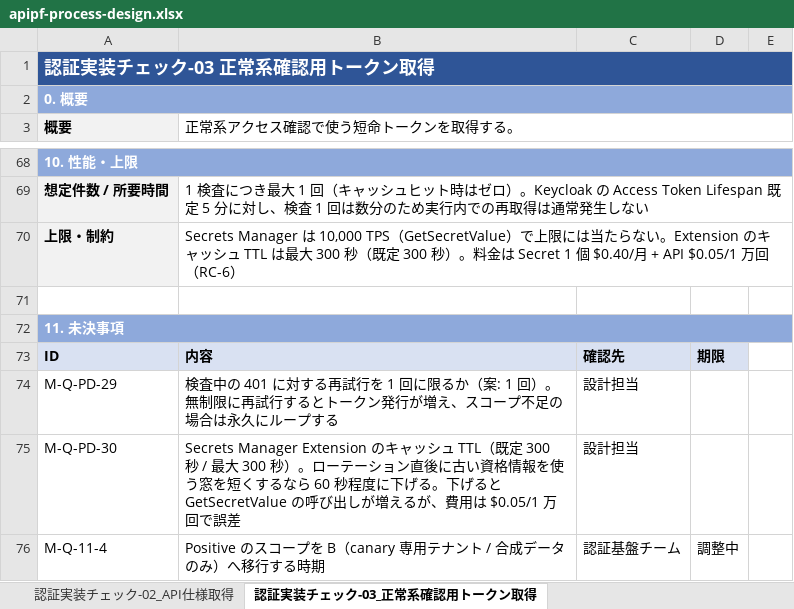
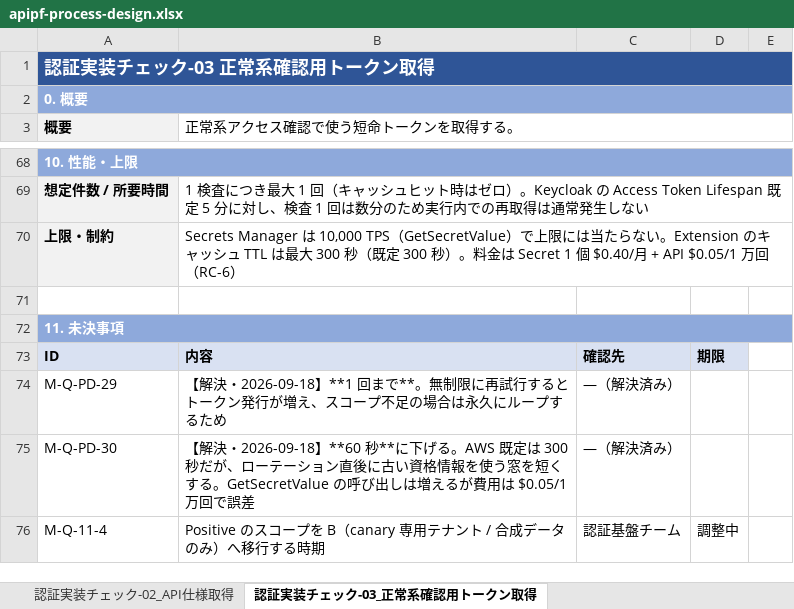
Before and after one commit to suepie/aws-atuh-poc, an Excel workbook: doc/excel/apipf-process-design.xlsx, sheet 認証実装チェック-03_正常系確認用トークン取得, drawn as a sheet; only a part is shown, gaps mark what is left out; values as stored, in another font and other column widths than the file's, no borders; the diff names each change by its address in the sheet, - before the commit and + after, or states it on an @@ line.

Commit message:
未決 22 件を確定（残 3 件は W3-5 の性能実測待ち）
実装値（B-1）:
- PD-1 Scheduler リトライ 2 回/600 秒、PD-9 412 競合 3 回・ジッタ付き、
  PD-29 検査中 401 の再試行 1 回、PD-30 Secrets キャッシュ TTL 60 秒、
  PD-35 Destination 用 SQS 保持 14 日、PD-6 認証構成情報のサイズ上限 5MB

検査の振る舞い（B-2）:
- PD-20 dummy 値は数値 1 / 文字列 canary-test、PD-24 表に無い組合せは WARN（未分類）、
  PD-26 未知 severity は P2 へ寄せる、PD-27 AuthCheckCritical は notBreaching、
  PD-25 大量検知は件数＋上位 20 件
  いずれも「判定できないものを OK に倒さない」「通知を落とさない」側に寄せた

OpenAPI（B-3）— アプリ側に規約し中央は単純に:
- PD-28 servers は無視し baseUrl のみ使用。アプリ側に「baseUrl はパスプレフィックスまで
  含めて書く」ことを規約化（ベンダー資料 §2.2 に明記）
- PD-21 外部 $ref は解決せず、単一ファイルへの bundle を規約化（同 §2.3）
- PD-23 Cookie 系のリダイレクト先は検証しない（302 が返れば OK）

運用・監視（B-4）:
- PD-36 DestinationDeliveryFailures の監視を追加（失敗の記録すら残らない状態の検知）
- PD-34 アラームの削除・無効化を IaC ドリフト検出で担保
- PD-10 巡回の相関 ID を payload に含める（検査側ログまで追跡可能に）
- PD-3 対象検索 Lambda に予約同時実行 1

その他: PD-5 台帳破損の復旧を Runbook 化、PD-8 env 削除は棚卸し通知に留める、
PD-14 巡回メトリクスにアプリ次元を持たせない、PD-38 登録リストは SSM Standard で開始

残り 3 件（PD-22 endpoint 件数上限 / PD-31 タイムアウト実装 / PD-32 Keep-Alive）は
実測値が要るため WBS の W3-5 に紐づけた

未決 27 → 3 件、確定 10 → 34 件

```diff
--- a/doc/excel/apipf-process-design.xlsx (sheet 認証実装チェック-03_正常系確認用トークン取得)
+++ b/doc/excel/apipf-process-design.xlsx (sheet 認証実装チェック-03_正常系確認用トークン取得)
-B74 (正常系アクセス確認で使う短命トークンを取得する。): 検査中の 401 に対する再試行を 1 回に限るか（案: 1 回）。無制限に再試行するとトークン発行が増え、スコープ不足の場合は永久にループする
+B74 (正常系アクセス確認で使う短命トークンを取得する。): 【解決・2026-09-18】**1 回まで**。無制限に再試行するとトークン発行が増え、スコープ不足の場合は永久にループするため
-C74:C75: 設計担当
+C74:C75: —（解決済み）
-B75 (正常系アクセス確認で使う短命トークンを取得する。): Secrets Manager Extension のキャッシュ TTL（既定 300 秒 / 最大 300 秒）。ローテーション直後に古い資格情報を使う窓を短くするなら 60 秒程度に下げる。下げると GetSecretValue の呼び出しが増えるが、費用は…
+B75 (正常系アクセス確認で使う短命トークンを取得する。): 【解決・2026-09-18】**60 秒**に下げる。AWS 既定は 300 秒だが、ローテーション直後に古い資格情報を使う窓を短くする。GetSecretValue の呼び出しは増えるが費用は…
```
Also changed, not shown: sheet 認証実装チェック-02_API仕様取得, sheet 認証実装チェック-06_確認結果判定, sheet 運用-02_処理失敗退避・再処理, sheet 連携-01_認証構成情報配置, sheet 対象検索-01_認証実装確認処理開始, sheet 通知-03_メトリクス閾値通知, 13 more sheets, 5 other files.
